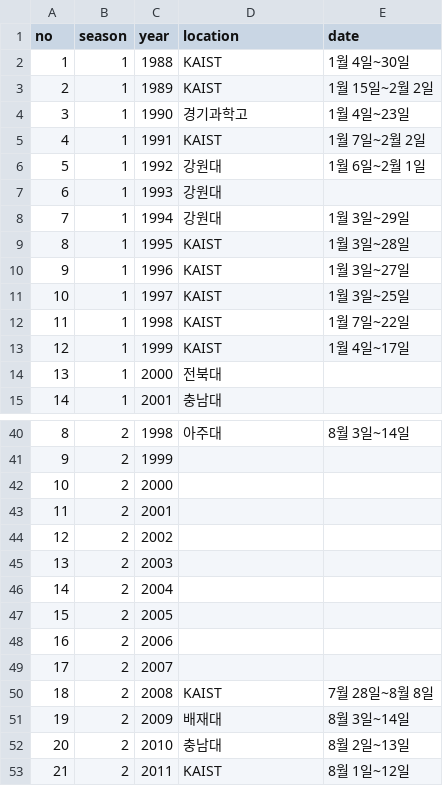
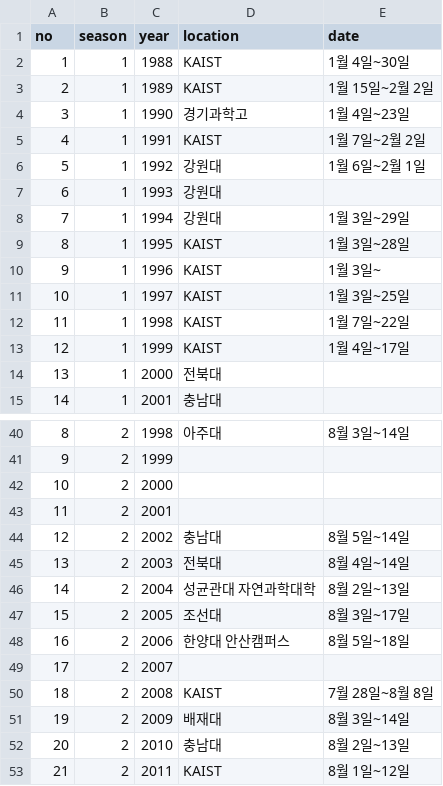
Before and after one commit to imo-korea/imo-korea.github.io, a CSV file: _data/school.csv, drawn as a sheet; only a part is shown, gaps mark what is left out.

```diff
--- a/_data/school.csv
+++ b/_data/school.csv
@@ -9,3 +9,3 @@ no,season,year,location,date
 8,1,1995,KAIST,1월 3일~28일
-9,1,1996,KAIST,1월 3일~27일
+9,1,1996,KAIST,1월 3일~
 10,1,1997,KAIST,1월 3일~25일
@@ -43,7 +43,7 @@ no,season,year,location,date
 11,2,2001,,
-12,2,2002,,
-13,2,2003,,
-14,2,2004,,
-15,2,2005,,
-16,2,2006,,
+12,2,2002,충남대,8월 5일~14일
+13,2,2003,전북대,8월 4일~14일
+14,2,2004,성균관대 자연과학대학,8월 2일~13일
+15,2,2005,조선대,8월 3일~17일
+16,2,2006,한양대 안산캠퍼스,8월 5일~18일
 17,2,2007,,
```
Also changed, not shown: _data/schoolteacher.csv, _data/teacher.csv.
